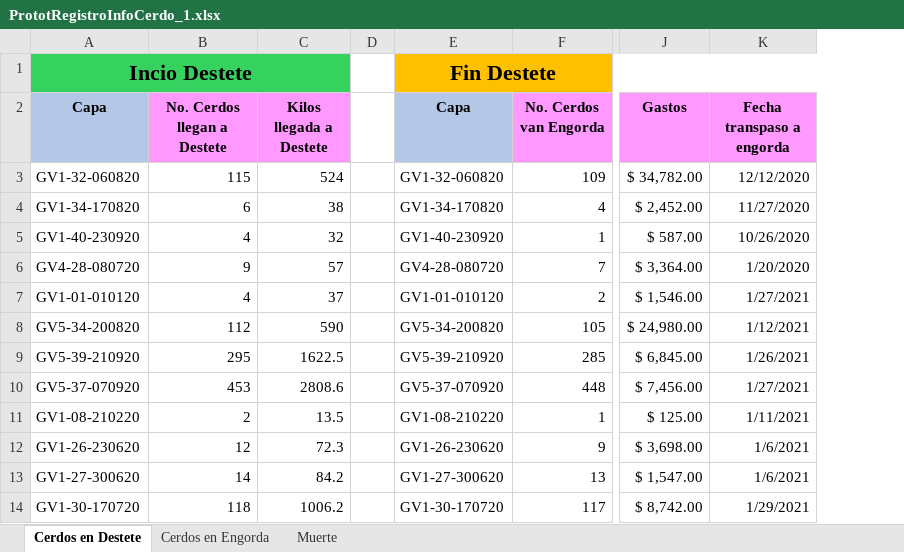
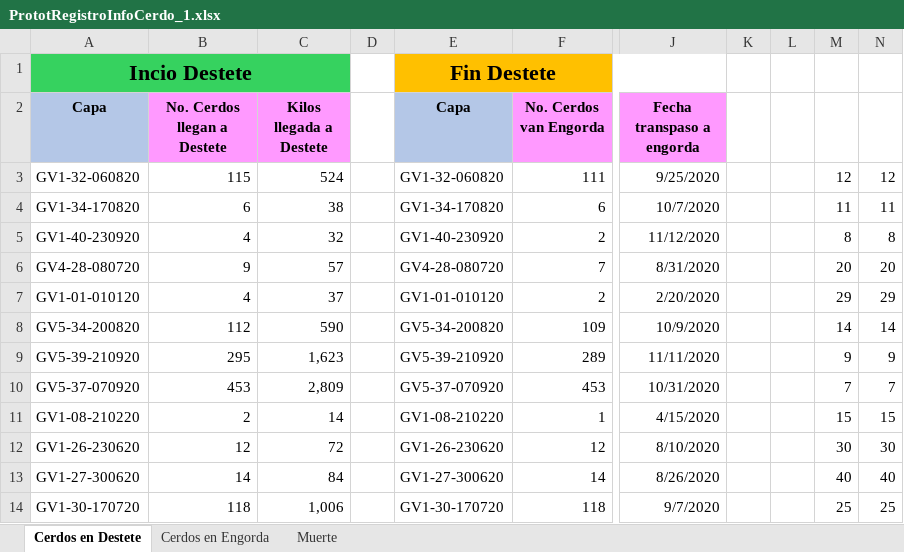
Before and after one commit to NatashaGamez/Granja, an Excel workbook: GV/FINAL/PrototiposRegistroTablero/PrototRegistroInfoCerdo_1.xlsx, sheet Cerdos en Destete, drawn as a sheet; only a part is shown, gaps mark what is left out; values as stored, in another font and other column widths than the file's, no borders; table styles not drawn; removed rows and columns are numbered as before the commit, all else as after; the diff covers the shown part only; the diff names each change by its address in the sheet, - before the commit and + after, or states it on an @@ line.

```diff
--- a/GV/FINAL/PrototiposRegistroTablero/PrototRegistroInfoCerdo_1.xlsx (sheet Cerdos en Destete)
+++ b/GV/FINAL/PrototiposRegistroTablero/PrototRegistroInfoCerdo_1.xlsx (sheet Cerdos en Destete)
-column J (Gastos), rows 3-14: $ 34,782.00 | $ 2,452.00 | $ 587.00 | $ 3,364.00 | $ 1,546.00 | $ 24,980.00 | $ 6,845.00 | $ 7,456.00 | $ 125.00 | $ 3,698.00 | $ 1,547.00 | $ 8,742.00
+column K, empty
+column L, empty
+column M, rows 3-14: 12 | 11 | 8 | 20 | 29 | 14 | 9 | 7 | 15 | 30 | 40 | 25
+column N, rows 3-14: 12 | 11 | 8 | 20 | 29 | 14 | 9 | 7 | 15 | 30 | 40 | 25
-F3 (No. Cerdos van Engorda): 109
+F3 (No. Cerdos van Engorda): 111
-J3 (Fecha transpaso a engorda): 12/12/2020
+J3 (Fecha transpaso a engorda): 9/25/2020
-F4 (No. Cerdos van Engorda): 4
+F4 (No. Cerdos van Engorda): 6
-J4 (Fecha transpaso a engorda): 11/27/2020
+J4 (Fecha transpaso a engorda): 10/7/2020
-F5 (No. Cerdos van Engorda): 1
+F5 (No. Cerdos van Engorda): 2
-J5 (Fecha transpaso a engorda): 10/26/2020
+J5 (Fecha transpaso a engorda): 11/12/2020
-J6 (Fecha transpaso a engorda): 1/20/2020
+J6 (Fecha transpaso a engorda): 8/31/2020
-J7 (Fecha transpaso a engorda): 1/27/2021
+J7 (Fecha transpaso a engorda): 2/20/2020
-F8 (No. Cerdos van Engorda): 105
+F8 (No. Cerdos van Engorda): 109
-J8 (Fecha transpaso a engorda): 1/12/2021
+J8 (Fecha transpaso a engorda): 10/9/2020
-C9 (Kilos llegada a Destete): 1622.5
+C9 (Kilos llegada a Destete): 1,623
-F9 (No. Cerdos van Engorda): 285
+F9 (No. Cerdos van Engorda): 289
-J9 (Fecha transpaso a engorda): 1/26/2021
+J9 (Fecha transpaso a engorda): 11/11/2020
-C10 (Kilos llegada a Destete): 2808.6
+C10 (Kilos llegada a Destete): 2,809
-F10 (No. Cerdos van Engorda): 448
+F10 (No. Cerdos van Engorda): 453
-J10 (Fecha transpaso a engorda): 1/27/2021
+J10 (Fecha transpaso a engorda): 10/31/2020
-C11 (Kilos llegada a Destete): 13.5
+C11 (Kilos llegada a Destete): 14
-J11 (Fecha transpaso a engorda): 1/11/2021
+J11 (Fecha transpaso a engorda): 4/15/2020
-C12 (Kilos llegada a Destete): 72.3
+C12 (Kilos llegada a Destete): 72
-F12 (No. Cerdos van Engorda): 9
+F12 (No. Cerdos van Engorda): 12
-J12 (Fecha transpaso a engorda): 1/6/2021
+J12 (Fecha transpaso a engorda): 8/10/2020
-C13 (Kilos llegada a Destete): 84.2
+C13 (Kilos llegada a Destete): 84
-F13 (No. Cerdos van Engorda): 13
+F13 (No. Cerdos van Engorda): 14
-J13 (Fecha transpaso a engorda): 1/6/2021
+J13 (Fecha transpaso a engorda): 8/26/2020
-C14 (Kilos llegada a Destete): 1006.2
+C14 (Kilos llegada a Destete): 1,006
-F14 (No. Cerdos van Engorda): 117
+F14 (No. Cerdos van Engorda): 118
-J14 (Fecha transpaso a engorda): 1/29/2021
+J14 (Fecha transpaso a engorda): 9/7/2020
```
Also changed, not shown: 19 edited cells elsewhere in this sheet, sheet Muerte, sheet Cerdos en Engorda, GV/FINAL/ListaKPIS Buena.xlsx, GV/FINAL/PrototiposRegistroTablero/ProtoRegistroInfoHuevo_1.xlsx, 1 other file.
